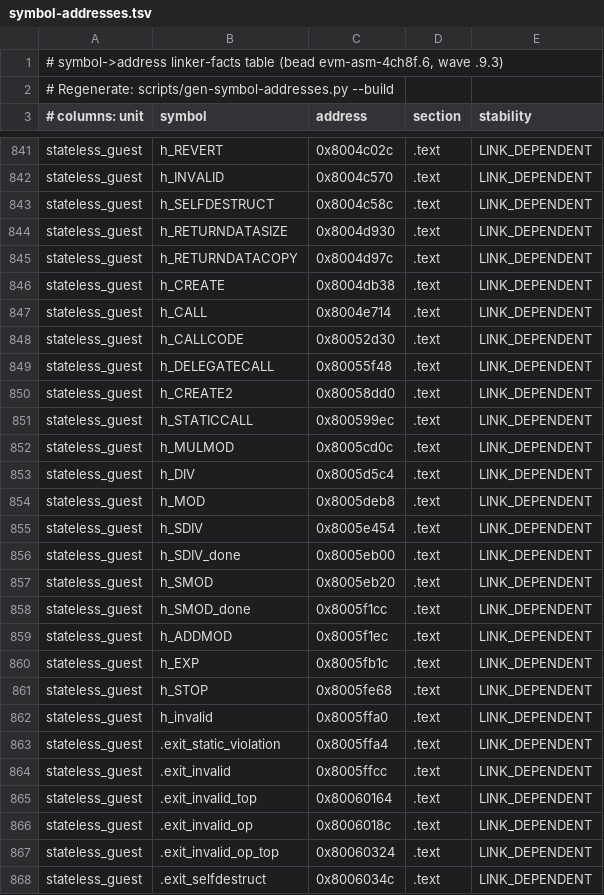
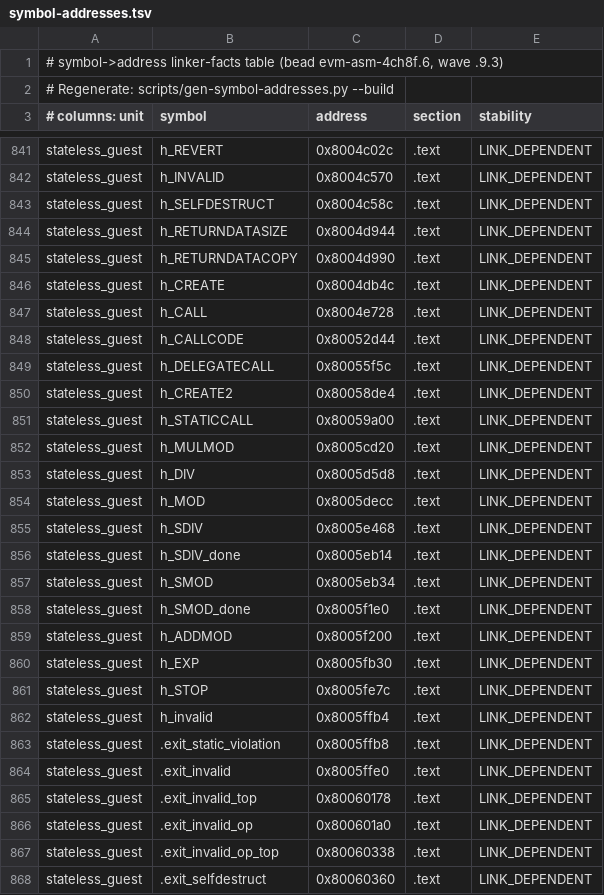
Before and after one commit to Verified-zkEVM/evm-asm, a TSV file: scripts/asm-fixtures/symbol-addresses.tsv, drawn as a sheet; only a part is shown, gaps mark what is left out; the diff covers the shown part only.

```diff
--- a/scripts/asm-fixtures/symbol-addresses.tsv
+++ b/scripts/asm-fixtures/symbol-addresses.tsv
@@ -843,26 +843,26 @@ stateless_guest	h_INVALID	0x8004c570	.text	LINK_DEPENDENT
 stateless_guest	h_SELFDESTRUCT	0x8004c58c	.text	LINK_DEPENDENT
-stateless_guest	h_RETURNDATASIZE	0x8004d930	.text	LINK_DEPENDENT
-stateless_guest	h_RETURNDATACOPY	0x8004d97c	.text	LINK_DEPENDENT
-stateless_guest	h_CREATE	0x8004db38	.text	LINK_DEPENDENT
-stateless_guest	h_CALL	0x8004e714	.text	LINK_DEPENDENT
-stateless_guest	h_CALLCODE	0x80052d30	.text	LINK_DEPENDENT
-stateless_guest	h_DELEGATECALL	0x80055f48	.text	LINK_DEPENDENT
-stateless_guest	h_CREATE2	0x80058dd0	.text	LINK_DEPENDENT
-stateless_guest	h_STATICCALL	0x800599ec	.text	LINK_DEPENDENT
-stateless_guest	h_MULMOD	0x8005cd0c	.text	LINK_DEPENDENT
-stateless_guest	h_DIV	0x8005d5c4	.text	LINK_DEPENDENT
-stateless_guest	h_MOD	0x8005deb8	.text	LINK_DEPENDENT
-stateless_guest	h_SDIV	0x8005e454	.text	LINK_DEPENDENT
-stateless_guest	h_SDIV_done	0x8005eb00	.text	LINK_DEPENDENT
-stateless_guest	h_SMOD	0x8005eb20	.text	LINK_DEPENDENT
-stateless_guest	h_SMOD_done	0x8005f1cc	.text	LINK_DEPENDENT
-stateless_guest	h_ADDMOD	0x8005f1ec	.text	LINK_DEPENDENT
-stateless_guest	h_EXP	0x8005fb1c	.text	LINK_DEPENDENT
-stateless_guest	h_STOP	0x8005fe68	.text	LINK_DEPENDENT
-stateless_guest	h_invalid	0x8005ffa0	.text	LINK_DEPENDENT
-stateless_guest	.exit_static_violation	0x8005ffa4	.text	LINK_DEPENDENT
-stateless_guest	.exit_invalid	0x8005ffcc	.text	LINK_DEPENDENT
-stateless_guest	.exit_invalid_top	0x80060164	.text	LINK_DEPENDENT
-stateless_guest	.exit_invalid_op	0x8006018c	.text	LINK_DEPENDENT
-stateless_guest	.exit_invalid_op_top	0x80060324	.text	LINK_DEPENDENT
-stateless_guest	.exit_selfdestruct	0x8006034c	.text	LINK_DEPENDENT
+stateless_guest	h_RETURNDATASIZE	0x8004d944	.text	LINK_DEPENDENT
+stateless_guest	h_RETURNDATACOPY	0x8004d990	.text	LINK_DEPENDENT
+stateless_guest	h_CREATE	0x8004db4c	.text	LINK_DEPENDENT
+stateless_guest	h_CALL	0x8004e728	.text	LINK_DEPENDENT
+stateless_guest	h_CALLCODE	0x80052d44	.text	LINK_DEPENDENT
+stateless_guest	h_DELEGATECALL	0x80055f5c	.text	LINK_DEPENDENT
+stateless_guest	h_CREATE2	0x80058de4	.text	LINK_DEPENDENT
+stateless_guest	h_STATICCALL	0x80059a00	.text	LINK_DEPENDENT
+stateless_guest	h_MULMOD	0x8005cd20	.text	LINK_DEPENDENT
+stateless_guest	h_DIV	0x8005d5d8	.text	LINK_DEPENDENT
+stateless_guest	h_MOD	0x8005decc	.text	LINK_DEPENDENT
+stateless_guest	h_SDIV	0x8005e468	.text	LINK_DEPENDENT
+stateless_guest	h_SDIV_done	0x8005eb14	.text	LINK_DEPENDENT
+stateless_guest	h_SMOD	0x8005eb34	.text	LINK_DEPENDENT
+stateless_guest	h_SMOD_done	0x8005f1e0	.text	LINK_DEPENDENT
+stateless_guest	h_ADDMOD	0x8005f200	.text	LINK_DEPENDENT
+stateless_guest	h_EXP	0x8005fb30	.text	LINK_DEPENDENT
+stateless_guest	h_STOP	0x8005fe7c	.text	LINK_DEPENDENT
+stateless_guest	h_invalid	0x8005ffb4	.text	LINK_DEPENDENT
+stateless_guest	.exit_static_violation	0x8005ffb8	.text	LINK_DEPENDENT
+stateless_guest	.exit_invalid	0x8005ffe0	.text	LINK_DEPENDENT
+stateless_guest	.exit_invalid_top	0x80060178	.text	LINK_DEPENDENT
+stateless_guest	.exit_invalid_op	0x800601a0	.text	LINK_DEPENDENT
+stateless_guest	.exit_invalid_op_top	0x80060338	.text	LINK_DEPENDENT
+stateless_guest	.exit_selfdestruct	0x80060360	.text	LINK_DEPENDENT
```
Also changed, not shown: 26 edited cells elsewhere in this file, 3 other files.
